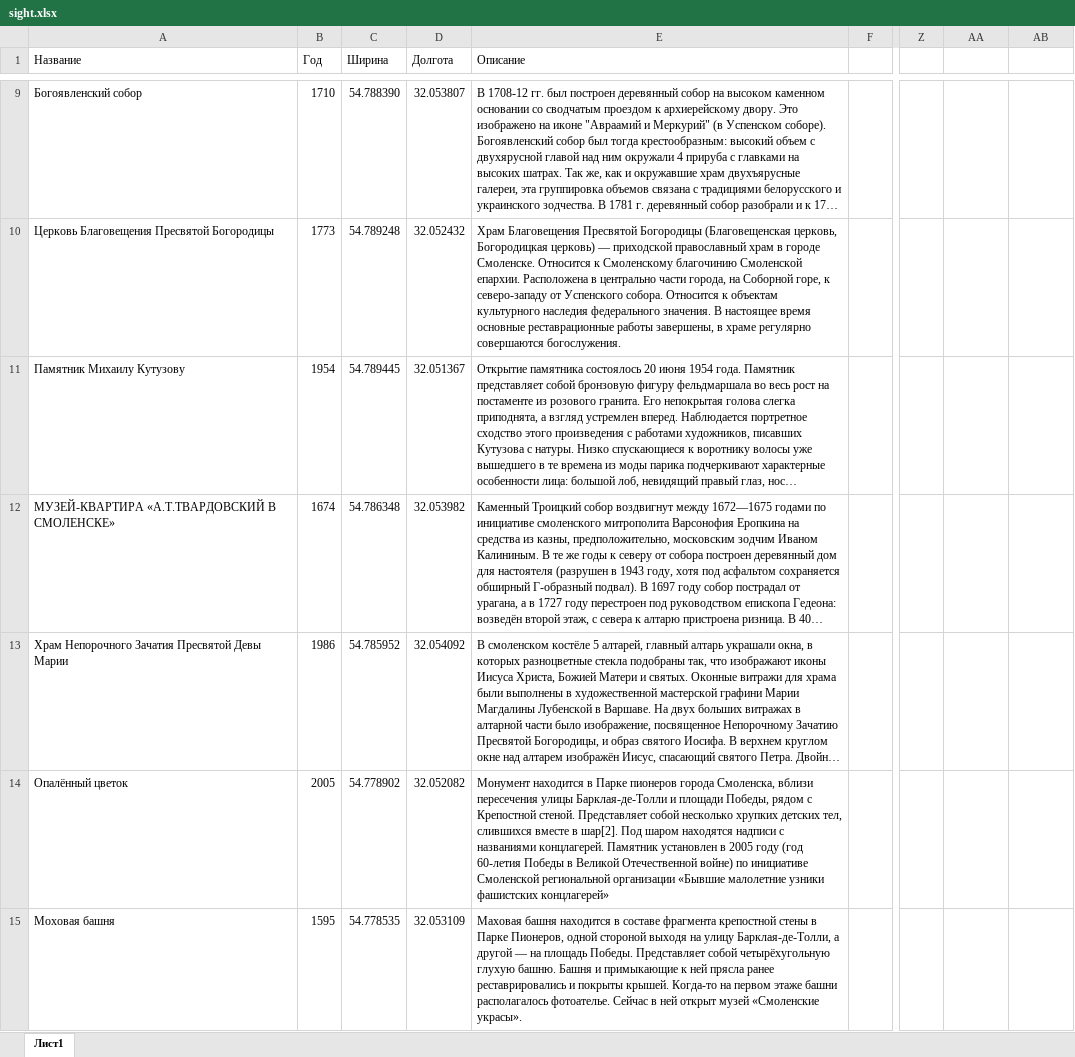
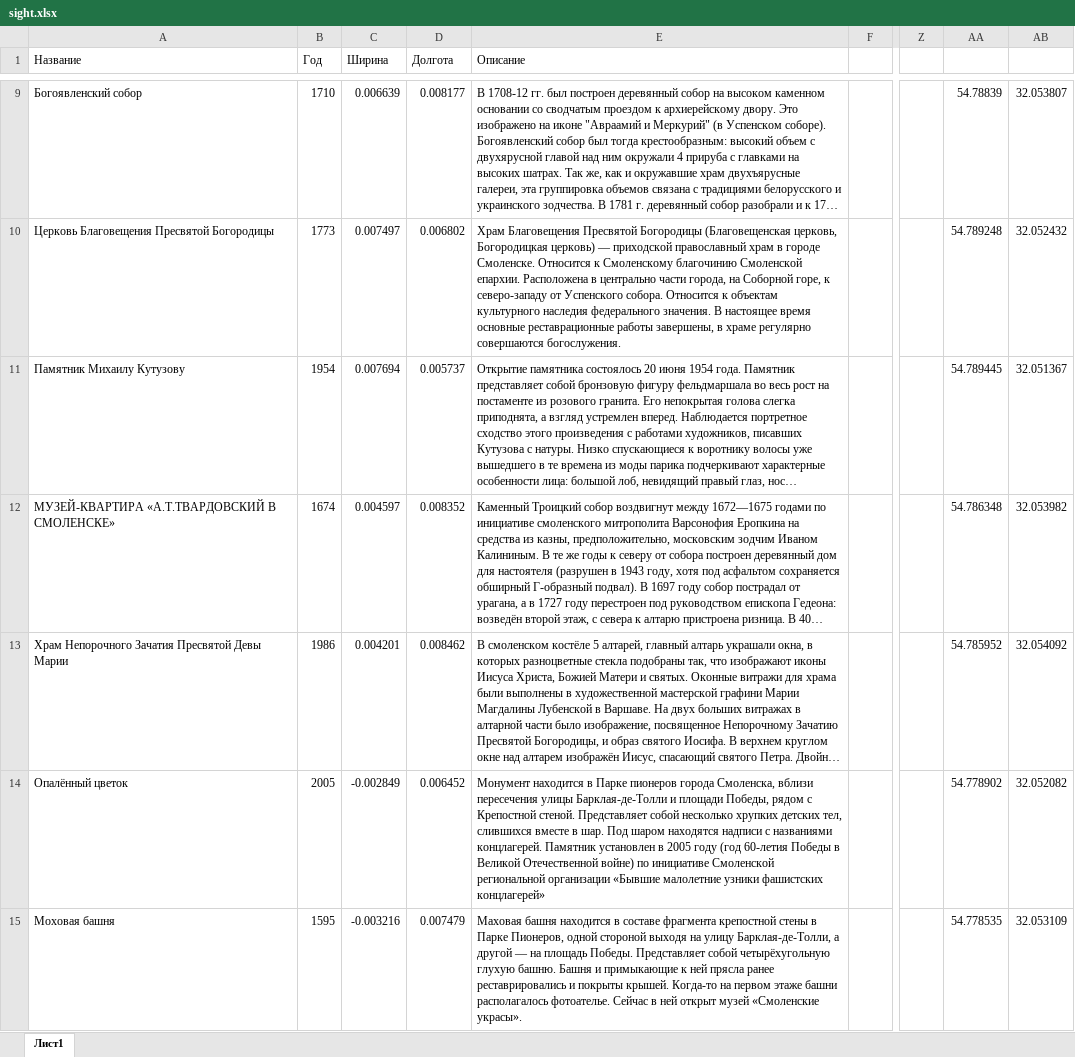
Before and after one commit to MinkYse/CodeDuoMap, an Excel workbook: backend/sight.xlsx, sheet Лист1, drawn as a sheet; only a part is shown, gaps mark what is left out; long unchanged cells end in …; values as stored, in another font and other column widths than the file's, no cell formats; the diff covers the shown part only; the diff names each change by its address in the sheet, - before the commit and + after, or states it on an @@ line.

```diff
--- a/backend/sight.xlsx (sheet Лист1)
+++ b/backend/sight.xlsx (sheet Лист1)
-C9 (Ширина): 54.788390
+C9 (Ширина): 0.006639
-D9 (Долгота): 32.053807
+D9 (Долгота): 0.008177
-AA9: (empty)
+AA9: 54.78839
-AB9: (empty)
+AB9: 32.053807
-C10 (Ширина): 54.789248
+C10 (Ширина): 0.007497
-D10 (Долгота): 32.052432
+D10 (Долгота): 0.006802
-AA10: (empty)
+AA10: 54.789248
-AB10: (empty)
+AB10: 32.052432
-C11 (Ширина): 54.789445
+C11 (Ширина): 0.007694
-D11 (Долгота): 32.051367
+D11 (Долгота): 0.005737
-AA11: (empty)
+AA11: 54.789445
-AB11: (empty)
+AB11: 32.051367
-C12 (Ширина): 54.786348
+C12 (Ширина): 0.004597
-D12 (Долгота): 32.053982
+D12 (Долгота): 0.008352
-AA12: (empty)
+AA12: 54.786348
-AB12: (empty)
+AB12: 32.053982
-C13 (Ширина): 54.785952
+C13 (Ширина): 0.004201
-D13 (Долгота): 32.054092
+D13 (Долгота): 0.008462
-AA13: (empty)
+AA13: 54.785952
-AB13: (empty)
+AB13: 32.054092
-C14 (Ширина): 54.778902
+C14 (Ширина): -0.002849
-D14 (Долгота): 32.052082
+D14 (Долгота): 0.006452
-E14 (Описание): …вместе в шар[2]. Под шаром…
+E14 (Описание): …вместе в шар. Под шаром…
-AA14: (empty)
+AA14: 54.778902
-AB14: (empty)
+AB14: 32.052082
-C15 (Ширина): 54.778535
+C15 (Ширина): -0.003216
-D15 (Долгота): 32.053109
+D15 (Долгота): 0.007479
-AA15: (empty)
+AA15: 54.778535
-AB15: (empty)
+AB15: 32.053109
```
Also changed, not shown: 297 edited cells elsewhere in this sheet, cell formats, 12 other files.
